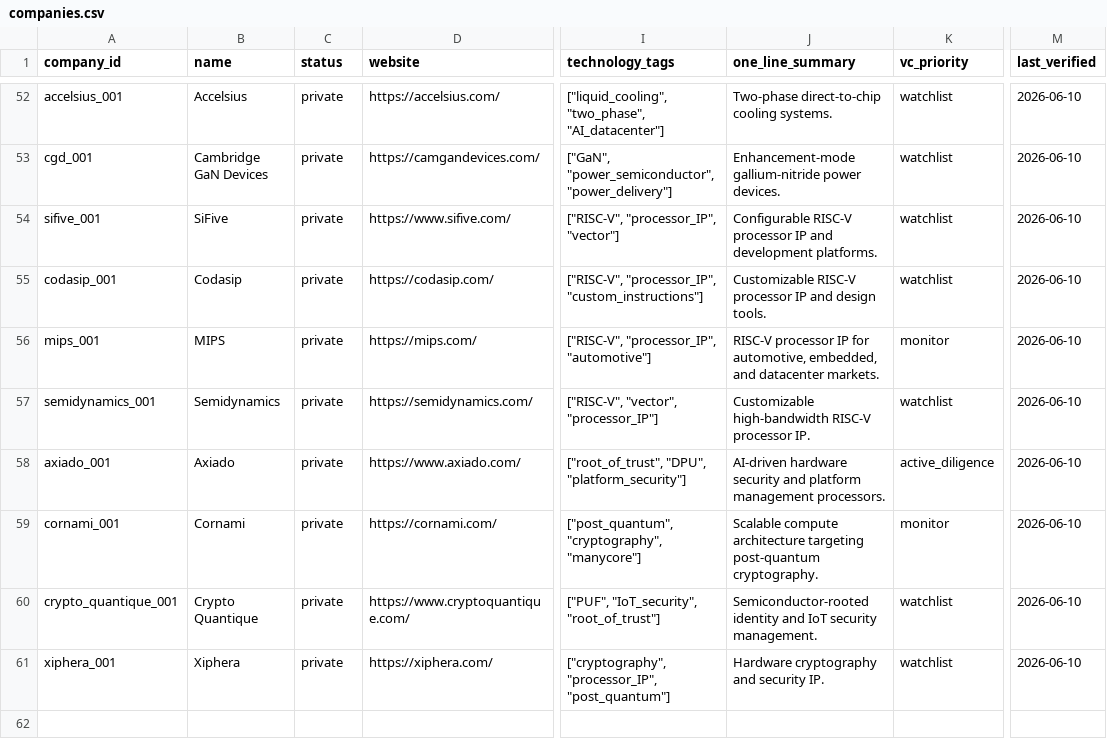
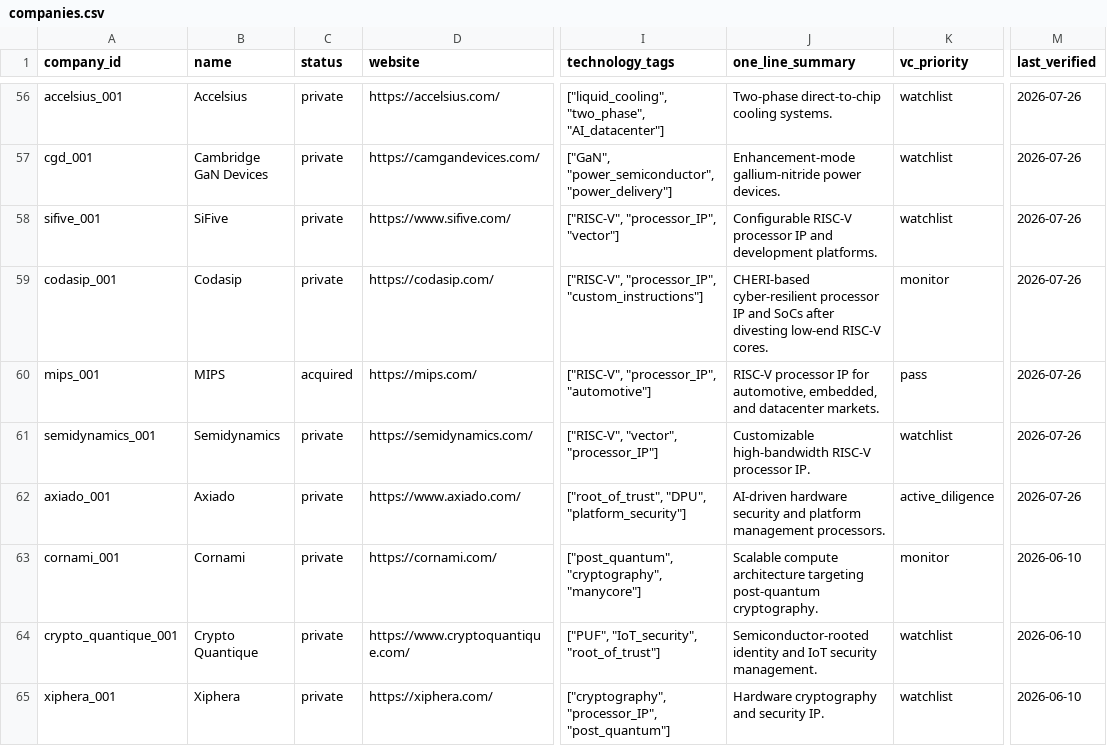
Before and after one commit to FrankHuang94/semi_startups_landscaping, a CSV file: exports/companies.csv, drawn as a sheet; only a part is shown, gaps mark what is left out; addresses are those after the commit; the diff covers the shown part only; the diff names each change by its address in the sheet, - before the commit and + after, or states it on an @@ line.

```diff
--- a/exports/companies.csv
+++ b/exports/companies.csv
-M56:M62 (last_verified): 2026-06-10
+M56:M62 (last_verified): 2026-07-26
-J59 (one_line_summary): Customizable RISC-V processor IP and design tools.
+J59 (one_line_summary): CHERI-based cyber-resilient processor IP and SoCs after divesting low-end RISC-V cores.
-K59 (vc_priority): watchlist
+K59 (vc_priority): monitor
-C60 (status): private
+C60 (status): acquired
-K60 (vc_priority): monitor
+K60 (vc_priority): pass
```
Also changed, not shown: 4 added rows and 58 edited cells elsewhere in this file, exports/ma_transactions.csv, 52 other files.
